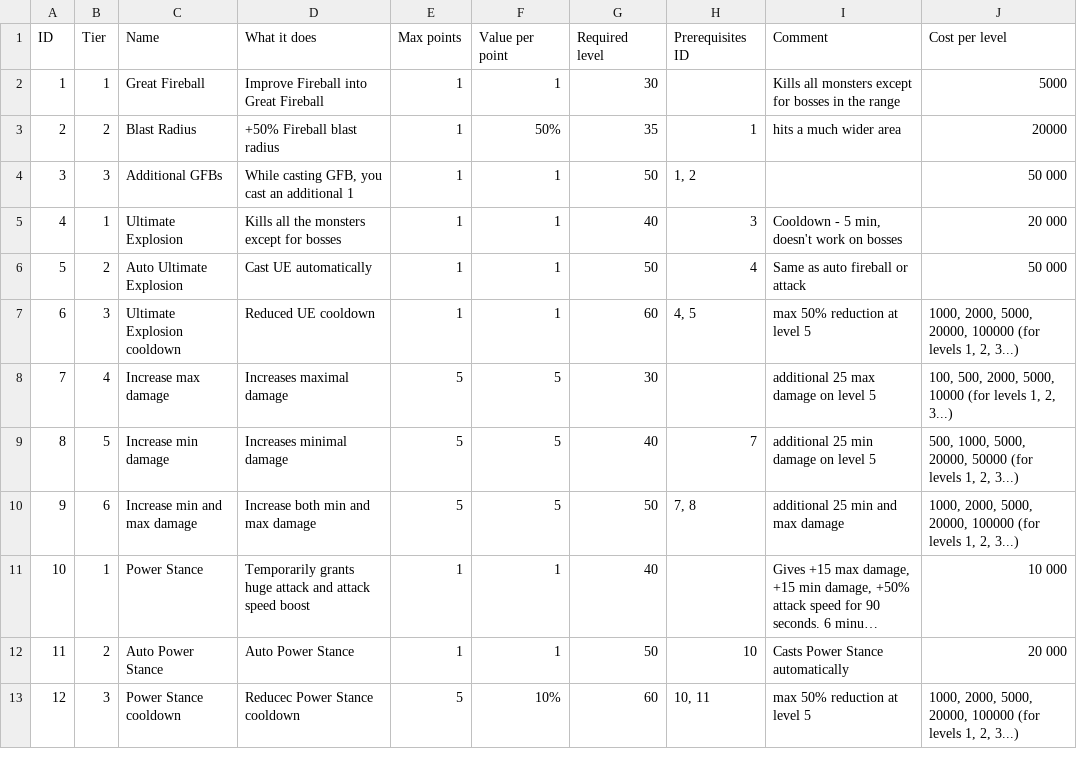
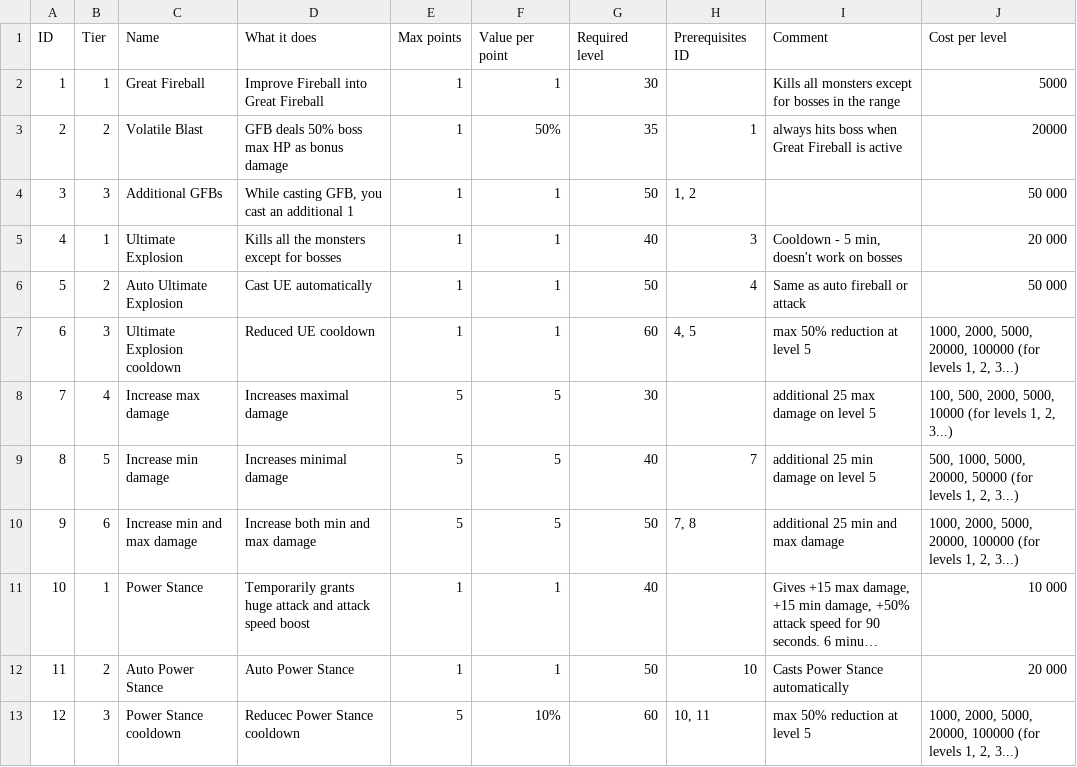
Before and after one commit to ripp1337/rotworm-killer, a CSV file: Sorc skill tree.csv, drawn as a sheet; long unchanged cells end in ….

Commit message:
Replace Blast Radius with Volatile Blast: GFB deals 50% boss max HP when Great Fireball is active (both main + Double Fireball shots)

```diff
--- a/Sorc skill tree.csv
+++ b/Sorc skill tree.csv
@@ -2,3 +2,3 @@ ID,Tier,Name,What it does,Max points,Value per point,Required level,Prerequisite
 1,1,Great Fireball,Improve Fireball into Great Fireball,1,1,30,,Kills all monsters except for bosses in the range,5000
-2,2,Blast Radius,+50% Fireball blast radius,1,50%,35,1,hits a much wider area,20000
+2,2,Volatile Blast,GFB deals 50% boss max HP as bonus damage,1,50%,35,1,always hits boss when Great Fireball is active,20000
 3,3,Additional GFBs,"While casting GFB, you cast an additional 1",1,1,50,"1, 2",,50 000
```
Also changed, not shown: 1 other file.
